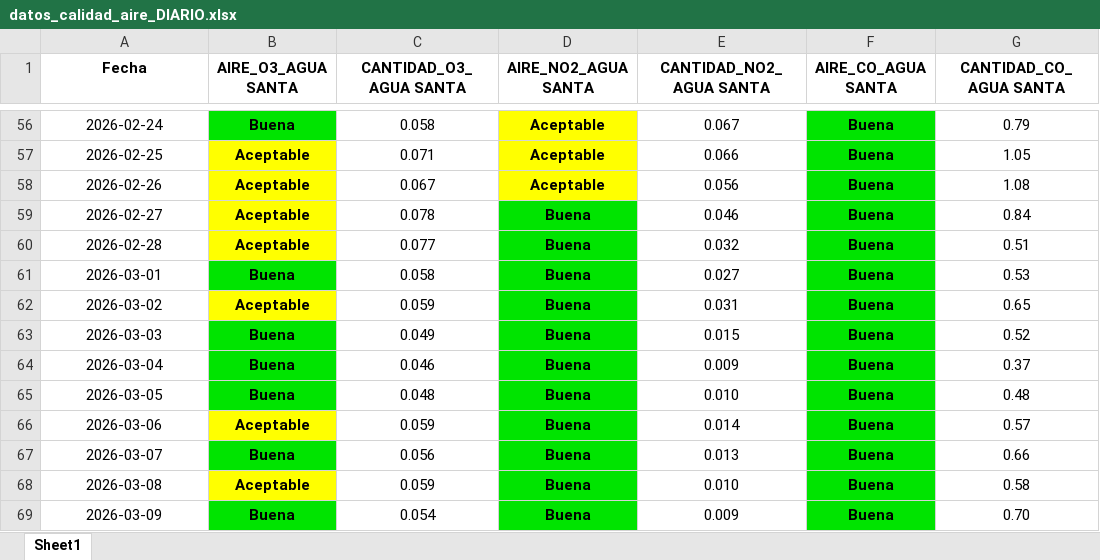
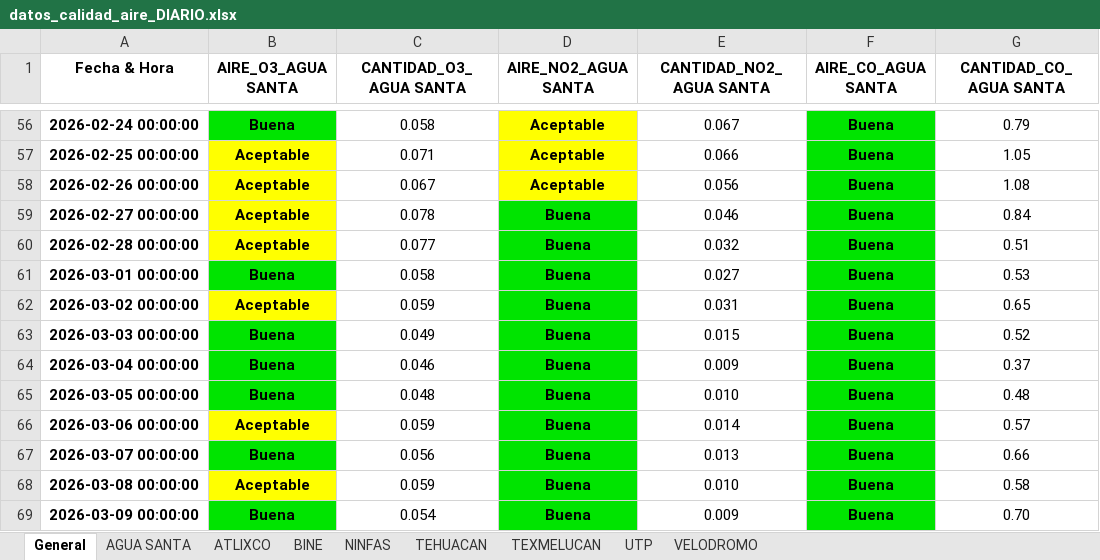
Before and after one commit to ManuelRuizJ/indice-calidad-aire, an Excel workbook: datos/datos_calidad_aire_DIARIO.xlsx, sheet General, drawn as a sheet; only a part is shown, gaps mark what is left out; values as stored, in another font and other column widths than the file's, no borders; the diff covers the shown part only; the diff names each change by its address in the sheet, - before the commit and + after, or states it on an @@ line.

```diff
--- a/datos/datos_calidad_aire_DIARIO.xlsx (sheet General)
+++ b/datos/datos_calidad_aire_DIARIO.xlsx (sheet General)
-sheet tab: Sheet1
+sheet tab: General
+sheet tab: AGUA SANTA
+sheet tab: ATLIXCO
+sheet tab: BINE
+sheet tab: NINFAS
+sheet tab: TEHUACAN
+sheet tab: TEXMELUCAN
+sheet tab: UTP
+sheet tab: VELODROMO
-A1: Fecha
+A1: Fecha & Hora
-A56:A69 bold: off
+A56:A69 bold: on
-A56 (Fecha & Hora): 2026-02-24
+A56 (Fecha & Hora): 2026-02-24 00:00:00
-A57 (Fecha & Hora): 2026-02-25
+A57 (Fecha & Hora): 2026-02-25 00:00:00
-A58 (Fecha & Hora): 2026-02-26
+A58 (Fecha & Hora): 2026-02-26 00:00:00
-A59 (Fecha & Hora): 2026-02-27
+A59 (Fecha & Hora): 2026-02-27 00:00:00
-A60 (Fecha & Hora): 2026-02-28
+A60 (Fecha & Hora): 2026-02-28 00:00:00
-A61 (Fecha & Hora): 2026-03-01
+A61 (Fecha & Hora): 2026-03-01 00:00:00
-A62 (Fecha & Hora): 2026-03-02
+A62 (Fecha & Hora): 2026-03-02 00:00:00
-A63 (Fecha & Hora): 2026-03-03
+A63 (Fecha & Hora): 2026-03-03 00:00:00
-A64 (Fecha & Hora): 2026-03-04
+A64 (Fecha & Hora): 2026-03-04 00:00:00
-A65 (Fecha & Hora): 2026-03-05
+A65 (Fecha & Hora): 2026-03-05 00:00:00
-A66 (Fecha & Hora): 2026-03-06
+A66 (Fecha & Hora): 2026-03-06 00:00:00
-A67 (Fecha & Hora): 2026-03-07
+A67 (Fecha & Hora): 2026-03-07 00:00:00
-A68 (Fecha & Hora): 2026-03-08
+A68 (Fecha & Hora): 2026-03-08 00:00:00
-A69 (Fecha & Hora): 2026-03-09
+A69 (Fecha & Hora): 2026-03-09 00:00:00
```
Also changed, not shown: 54 edited cells and cell formats elsewhere in this sheet, 4 other files.
